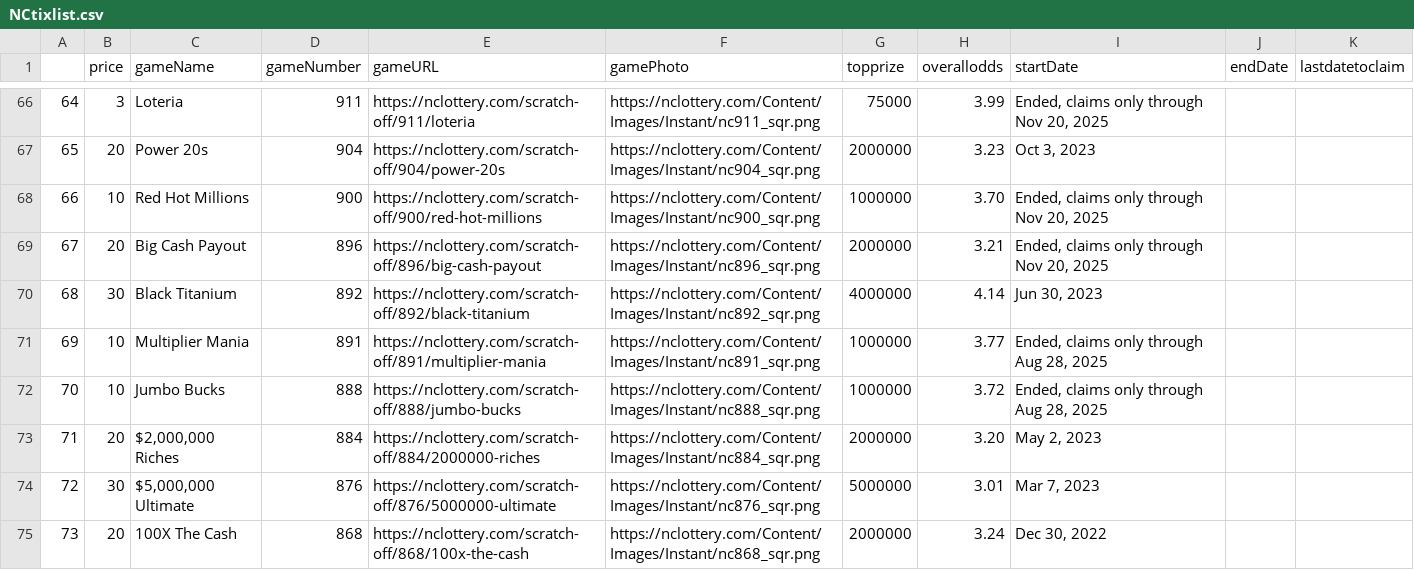
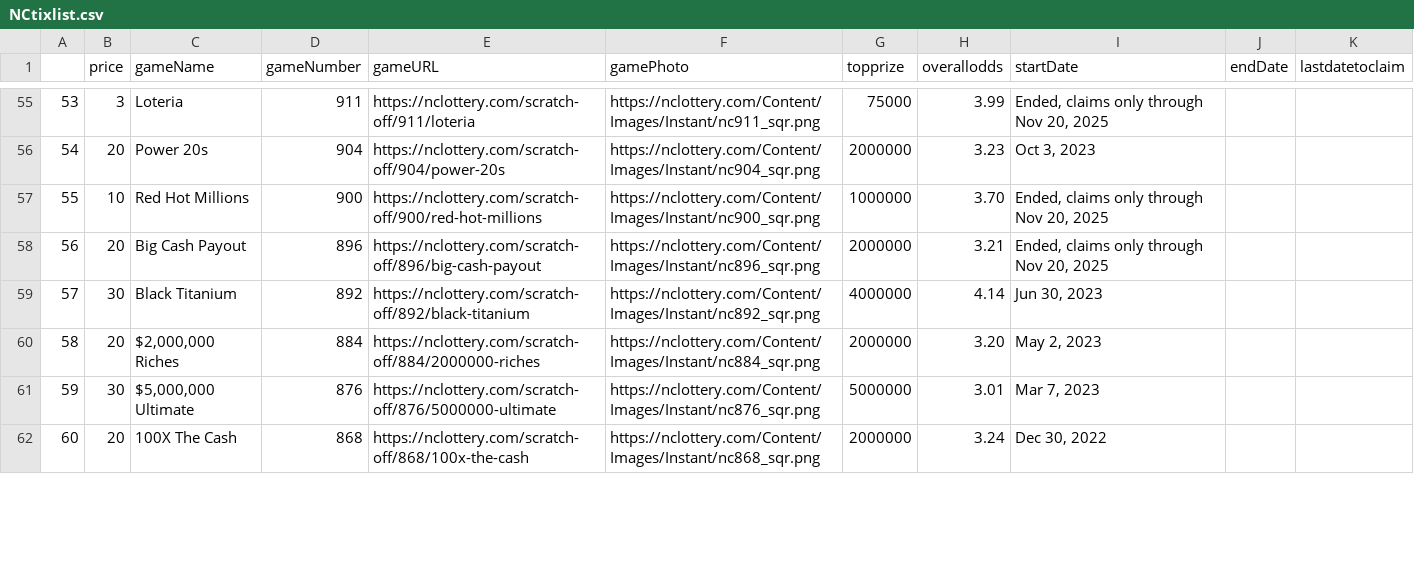
Before and after one commit to DarrenZastruga/scratchersdatapull, a CSV file: NCtixlist.csv, drawn as a sheet; only a part is shown, gaps mark what is left out; removed rows and columns are numbered as before the commit, all else as after; the diff covers the shown part only; the diff names each change by its address in the sheet, - before the commit and + after, or states it on an @@ line.

```diff
--- a/NCtixlist.csv
+++ b/NCtixlist.csv
@@ column A renumbered from row 29 down @@
-row 71: 69 | 10 | Multiplier Mania | 891 | https://nclottery.com/scratch-off/891/multiplier-mania | https://nclottery.com/Content/Images/Instant/nc891_sqr.png | 1000000 | 3.77 | Ended, claims only through Aug 28, 2025
-row 72: 70 | 10 | Jumbo Bucks | 888 | https://nclottery.com/scratch-off/888/jumbo-bucks | https://nclottery.com/Content/Images/Instant/nc888_sqr.png | 1000000 | 3.72 | Ended, claims only through Aug 28, 2025
```
Also changed, not shown: 3 added rows and 12 removed rows elsewhere in this file, CAratingstable.csv, CAscratchertables.csv, 41 other files.
